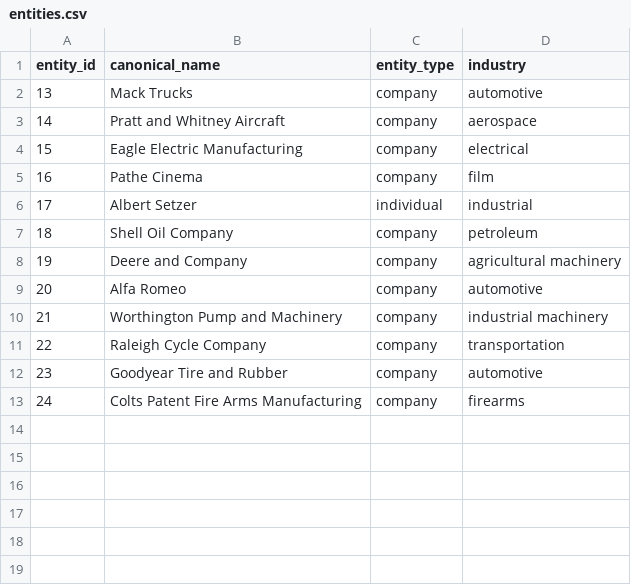
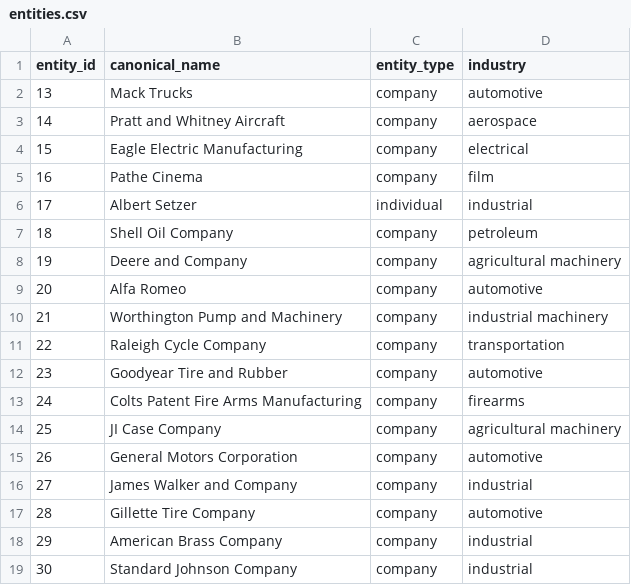
Before and after one commit to CosmoGSpacely/markery, a CSV file: projects/animal-marks-1930/entities.csv, drawn as a sheet.

Commit message:
Phase 16.1: expand to 15 dead animal marks (18 total entities)
Added entities 25-30: JI Case (eagle/Old Abe), General Motors (heraldic bird),
James Walker LION TRADE MARK (lion/gaskets), Gillette Tire A BEAR FOR WEAR
(bear/tires), American Brass AMBRAC (eagle/metals), Standard-Johnson
COUNTING THE WORLD'S COIN (eagle/coin machines)

Dead: 15/18  Live: 3/18 (Shell, Alfa Romeo, Pratt & Whitney)
All 28 variants matched. RESEARCH.md updated with why-animal analysis.

```diff
--- a/projects/animal-marks-1930/entities.csv
+++ b/projects/animal-marks-1930/entities.csv
@@ -13 +13,7 @@ entity_id,canonical_name,entity_type,industry
 24,Colts Patent Fire Arms Manufacturing,company,firearms
+25,JI Case Company,company,agricultural machinery
+26,General Motors Corporation,company,automotive
+27,James Walker and Company,company,industrial
+28,Gillette Tire Company,company,automotive
+29,American Brass Company,company,industrial
+30,Standard Johnson Company,company,industrial
```
Also changed, not shown: projects/animal-marks-1930/variants.csv, 2 other files.
